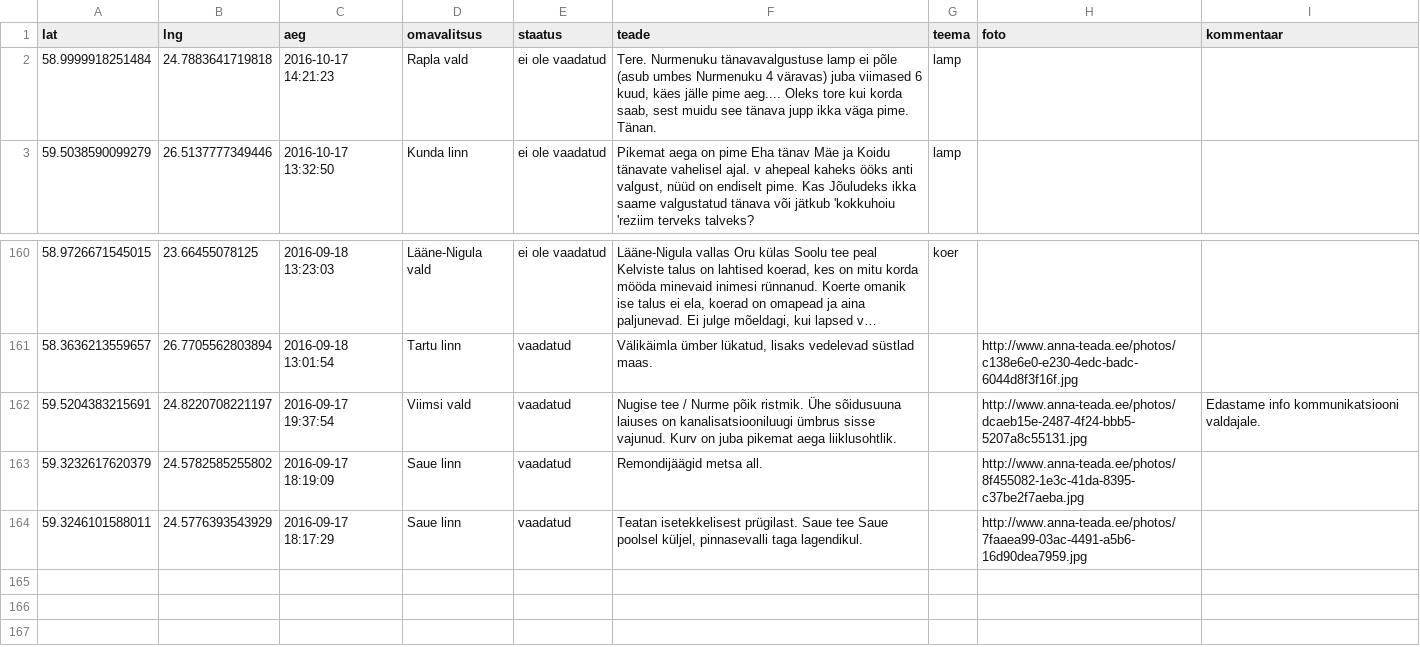
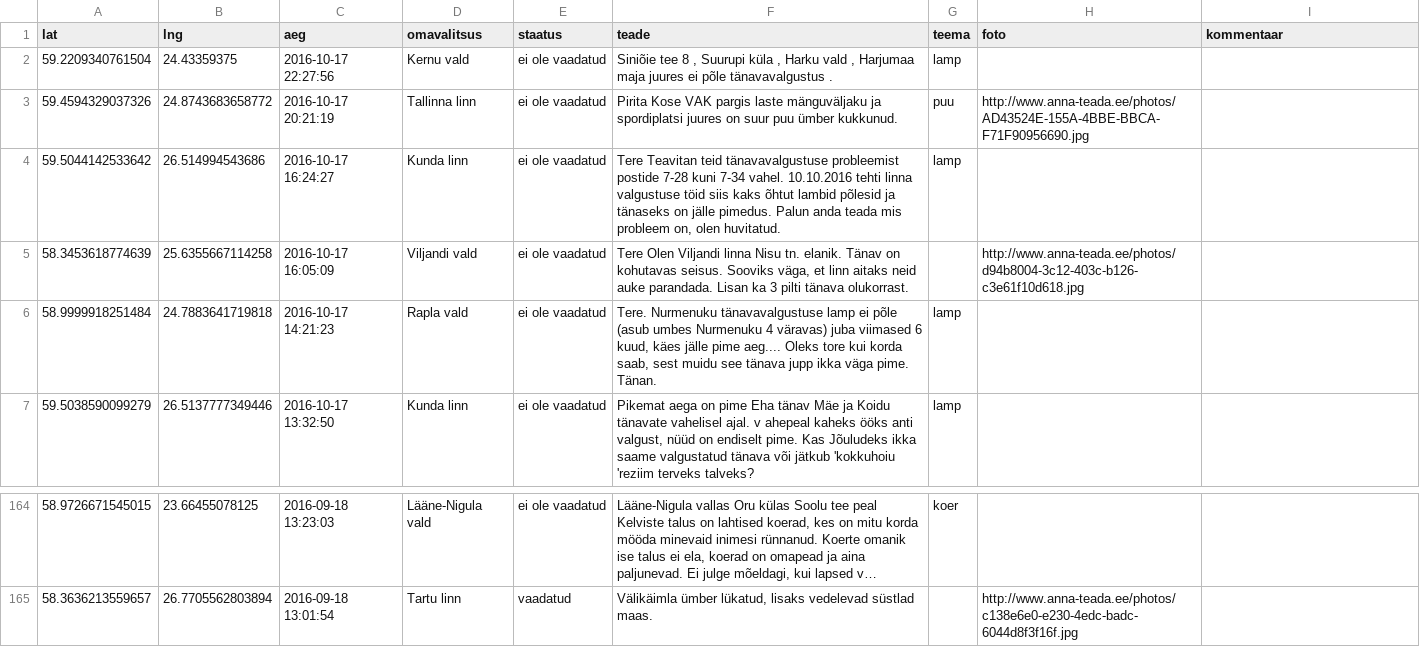
Before and after one commit to buildig/annateada, a CSV file: teavitused.csv, drawn as a sheet; only a part is shown, gaps mark what is left out; long unchanged cells end in …; removed rows and columns are numbered as before the commit, all else as after; the diff names each change by its address in the sheet, - before the commit and + after, or states it on an @@ line.

Commit message:
Update teavitused.csv

```diff
--- a/teavitused.csv
+++ b/teavitused.csv
+row 2: 59.2209340761504 | 24.43359375 | 2016-10-17 22:27:56 | Kernu vald | ei ole vaadatud | Siniõie tee 8 , Suurupi küla , Harku vald , Harjumaa maja juures ei põle tänavavalgustus . | lamp
+row 3: 59.4594329037326 | 24.8743683658772 | 2016-10-17 20:21:19 | Tallinna linn | ei ole vaadatud | Pirita Kose VAK pargis laste mänguväljaku ja spordiplatsi juures on suur puu ümber kukkunud. | puu | http://www.anna-teada.ee/photos/AD43524E-155A-4BBE-BBCA-F71F90956690.jpg
+row 4: 59.5044142533642 | 26.514994543686 | 2016-10-17 16:24:27 | Kunda linn | ei ole vaadatud | Tere Teavitan teid tänavavalgustuse probleemist postide 7-28 kuni 7-34 vahel. 10.10.2016 tehti linna valgustuse töid siis kaks õhtut lambid põlesid ja tänaseks on jälle pimedus. Palun anda teada mis probleem on, olen huvitatud. | lamp
+row 5: 58.3453618774639 | 25.6355667114258 | 2016-10-17 16:05:09 | Viljandi vald | ei ole vaadatud | Tere Olen Viljandi linna Nisu tn. elanik. Tänav on kohutavas seisus. Sooviks väga, et linn aitaks neid auke parandada. Lisan ka 3 pilti tänava olukorrast. |  | http://www.anna-teada.ee/photos/d94b8004-3c12-403c-b126-c3e61f10d618.jpg
-row 162: 59.5204383215691 | 24.8220708221197 | 2016-09-17 19:37:54 | Viimsi vald | vaadatud | Nugise tee / Nurme põik ristmik. Ühe sõidusuuna laiuses on kanalisatsiooniluugi ümbrus sisse vajunud. Kurv on juba pikemat aega liiklusohtlik. |  | http://www.anna-teada.ee/photos/dcaeb15e-2487-4f24-bbb5-5207a8c55131.jpg | Edastame info kommunikatsiooni valdajale.
-row 163: 59.3232617620379 | 24.5782585255802 | 2016-09-17 18:19:09 | Saue linn | vaadatud | Remondijäägid metsa all. |  | http://www.anna-teada.ee/photos/8f455082-1e3c-41da-8395-c37be2f7aeba.jpg
-row 164: 59.3246101588011 | 24.5776393543929 | 2016-09-17 18:17:29 | Saue linn | vaadatud | Teatan isetekkelisest prügilast. Saue tee Saue poolsel küljel, pinnasevalli taga lagendikul. |  | http://www.anna-teada.ee/photos/7faaea99-03ac-4491-a5b6-16d90dea7959.jpg
```
